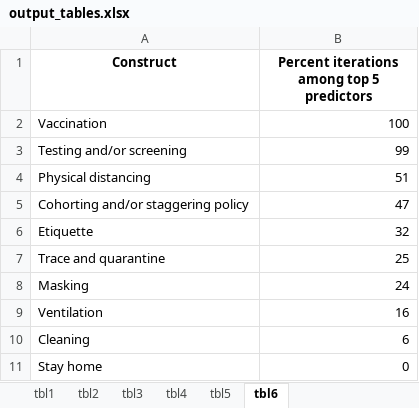
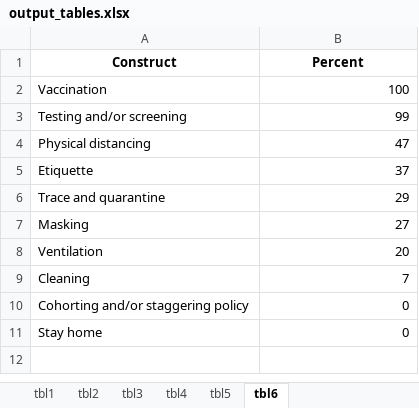
Before and after one commit to ztimpeicf/nscps_district_cases, an Excel workbook: output_tables.xlsx, sheet tbl6, drawn as a sheet; values as stored, in another font and other column widths than the file's, no borders; removed rows and columns are numbered as before the commit, all else as after; the diff names each change by its address in the sheet, - before the commit and + after, or states it on an @@ line.

```diff
--- a/output_tables.xlsx (sheet tbl6)
+++ b/output_tables.xlsx (sheet tbl6)
-B1: Percent iterations among top 5 predictors
+B1: Percent
-B4 (Percent): 51
+B4 (Percent): 47
-row 5: Cohorting and/or staggering policy | 47
-B5 (Percent): 32
+B5 (Percent): 37
-B6 (Percent): 25
+B6 (Percent): 29
-B7 (Percent): 24
+B7 (Percent): 27
-B8 (Percent): 16
+B8 (Percent): 20
-B9 (Percent): 6
+B9 (Percent): 7
+row 10: Cohorting and/or staggering policy | 0
```
Also changed, not shown: sheet tbl5, forest_list_statistics.xlsx, 8 other files.
